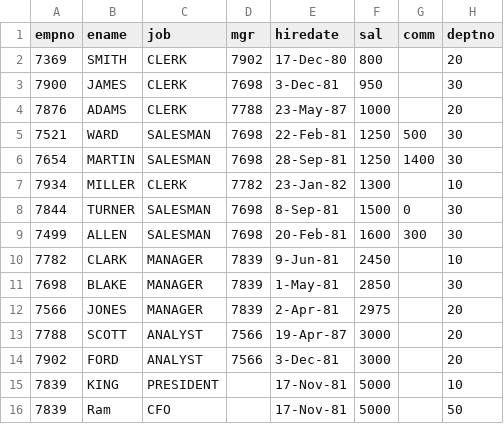
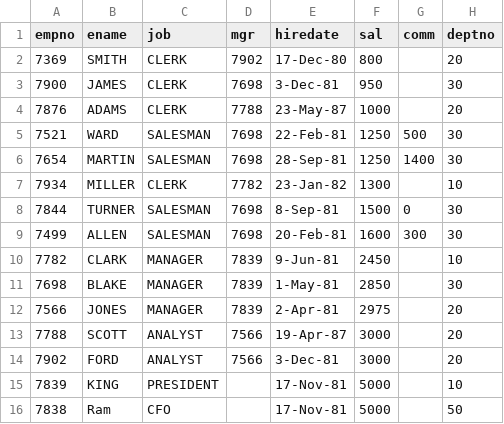
Before and after one commit to rritec/Microsoft-Fabric, a CSV file: Labdata/emp.csv, drawn as a sheet.

Commit message:
Update emp.csv

```diff
--- a/Labdata/emp.csv
+++ b/Labdata/emp.csv
@@ -15,2 +15,2 @@ empno,ename,job,mgr,hiredate,sal,comm,deptno
 7839,KING,PRESIDENT,,17-Nov-81,5000,,10
-7839,Ram,CFO,,17-Nov-81,5000,,50
+7838,Ram,CFO,,17-Nov-81,5000,,50
```
